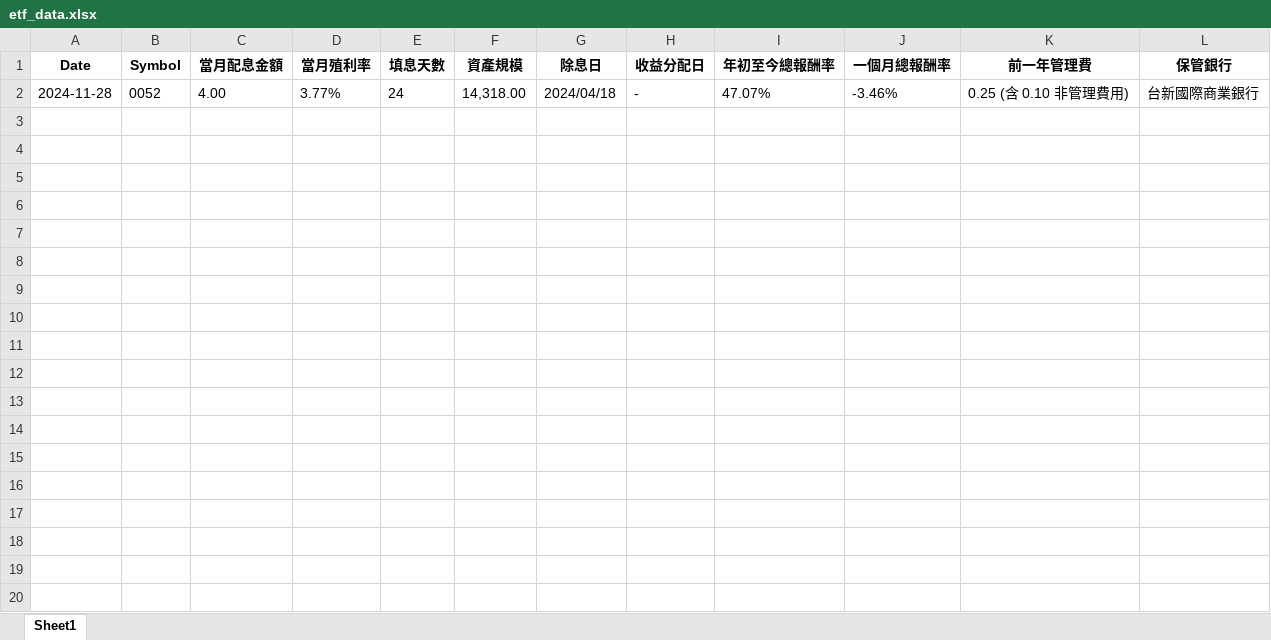
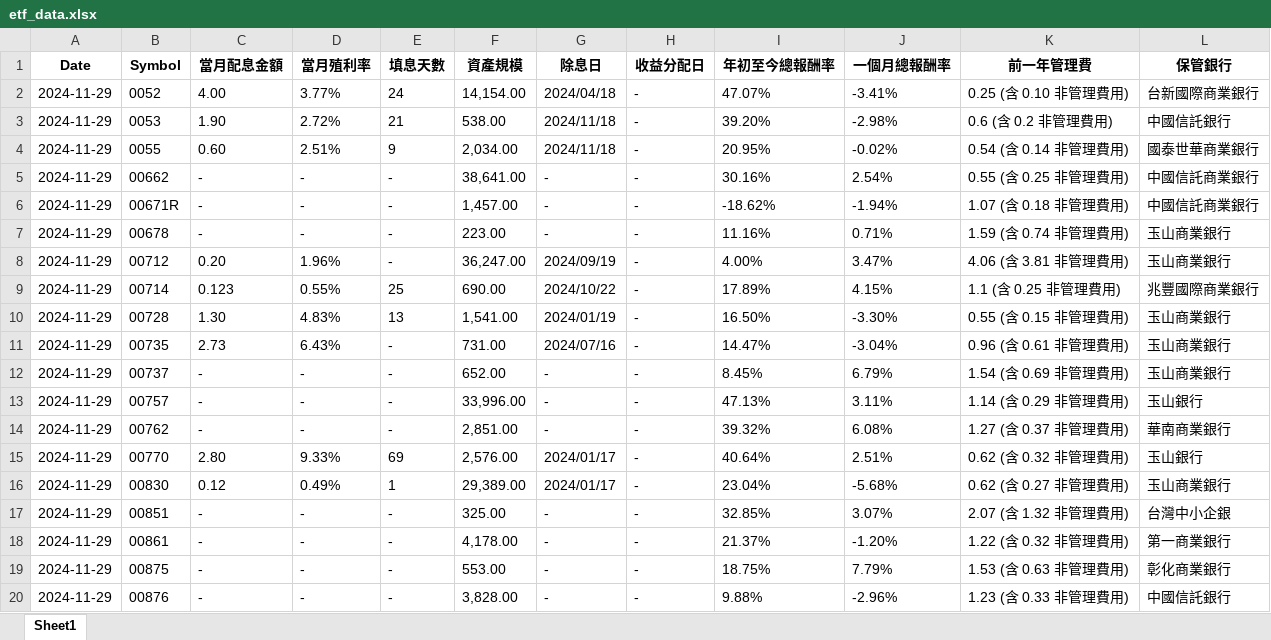
Before and after one commit to codecraft0506/ETF-Database, an Excel workbook: output/etf_data.xlsx, sheet Sheet1, drawn as a sheet; only a part is shown; values as stored, in another font and other column widths than the file's, no borders; the diff covers the shown part only; the diff names each change by its address in the sheet, - before the commit and + after, or states it on an @@ line.

Commit message:
1129

```diff
--- a/output/etf_data.xlsx (sheet Sheet1)
+++ b/output/etf_data.xlsx (sheet Sheet1)
-A2 (Date): 2024-11-28
+A2 (Date): 2024-11-29
-F2 (資產規模): 14,318.00
+F2 (資產規模): 14,154.00
-J2 (一個月總報酬率): -3.46%
+J2 (一個月總報酬率): -3.41%
+row 3: 2024-11-29 | 0053 | 1.90 | 2.72% | 21 | 538.00 | 2024/11/18 | - | 39.20% | -2.98% | 0.6 (含 0.2 非管理費用) | 中國信託銀行
+row 4: 2024-11-29 | 0055 | 0.60 | 2.51% | 9 | 2,034.00 | 2024/11/18 | - | 20.95% | -0.02% | 0.54 (含 0.14 非管理費用) | 國泰世華商業銀行
+row 5: 2024-11-29 | 00662 | - | - | - | 38,641.00 | - | - | 30.16% | 2.54% | 0.55 (含 0.25 非管理費用) | 中國信託商業銀行
+row 6: 2024-11-29 | 00671R | - | - | - | 1,457.00 | - | - | -18.62% | -1.94% | 1.07 (含 0.18 非管理費用) | 中國信託商業銀行
+row 7: 2024-11-29 | 00678 | - | - | - | 223.00 | - | - | 11.16% | 0.71% | 1.59 (含 0.74 非管理費用) | 玉山商業銀行
+row 8: 2024-11-29 | 00712 | 0.20 | 1.96% | - | 36,247.00 | 2024/09/19 | - | 4.00% | 3.47% | 4.06 (含 3.81 非管理費用) | 玉山商業銀行
+row 9: 2024-11-29 | 00714 | 0.123 | 0.55% | 25 | 690.00 | 2024/10/22 | - | 17.89% | 4.15% | 1.1 (含 0.25 非管理費用) | 兆豐國際商業銀行
+row 10: 2024-11-29 | 00728 | 1.30 | 4.83% | 13 | 1,541.00 | 2024/01/19 | - | 16.50% | -3.30% | 0.55 (含 0.15 非管理費用) | 玉山商業銀行
+row 11: 2024-11-29 | 00735 | 2.73 | 6.43% | - | 731.00 | 2024/07/16 | - | 14.47% | -3.04% | 0.96 (含 0.61 非管理費用) | 玉山商業銀行
+row 12: 2024-11-29 | 00737 | - | - | - | 652.00 | - | - | 8.45% | 6.79% | 1.54 (含 0.69 非管理費用) | 玉山商業銀行
+row 13: 2024-11-29 | 00757 | - | - | - | 33,996.00 | - | - | 47.13% | 3.11% | 1.14 (含 0.29 非管理費用) | 玉山銀行
+row 14: 2024-11-29 | 00762 | - | - | - | 2,851.00 | - | - | 39.32% | 6.08% | 1.27 (含 0.37 非管理費用) | 華南商業銀行
+row 15: 2024-11-29 | 00770 | 2.80 | 9.33% | 69 | 2,576.00 | 2024/01/17 | - | 40.64% | 2.51% | 0.62 (含 0.32 非管理費用) | 玉山銀行
+row 16: 2024-11-29 | 00830 | 0.12 | 0.49% | 1 | 29,389.00 | 2024/01/17 | - | 23.04% | -5.68% | 0.62 (含 0.27 非管理費用) | 玉山商業銀行
+row 17: 2024-11-29 | 00851 | - | - | - | 325.00 | - | - | 32.85% | 3.07% | 2.07 (含 1.32 非管理費用) | 台灣中小企銀
+row 18: 2024-11-29 | 00861 | - | - | - | 4,178.00 | - | - | 21.37% | -1.20% | 1.22 (含 0.32 非管理費用) | 第一商業銀行
+row 19: 2024-11-29 | 00875 | - | - | - | 553.00 | - | - | 18.75% | 7.79% | 1.53 (含 0.63 非管理費用) | 彰化商業銀行
+row 20: 2024-11-29 | 00876 | - | - | - | 3,828.00 | - | - | 9.88% | -2.96% | 1.23 (含 0.33 非管理費用) | 中國信託銀行
```
Also changed, not shown: 11 added rows elsewhere in this sheet.
